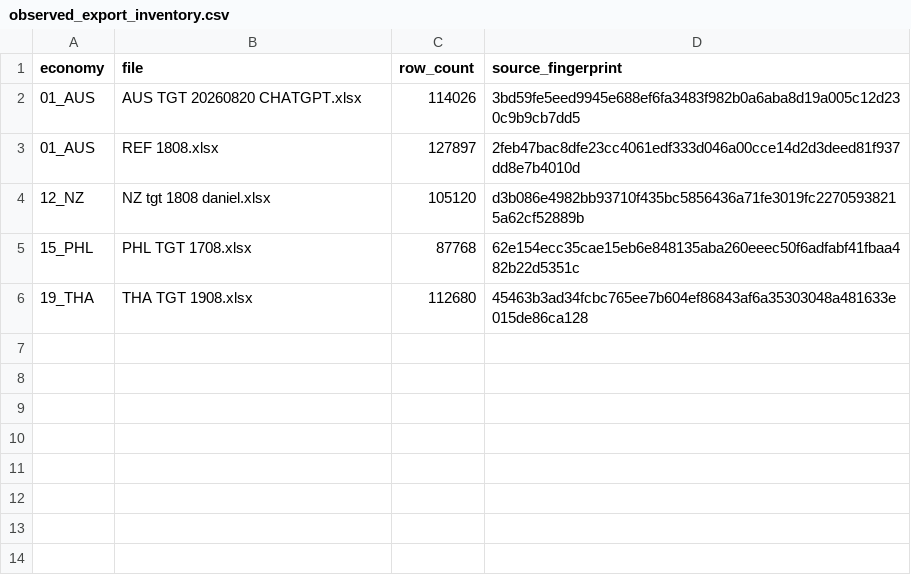
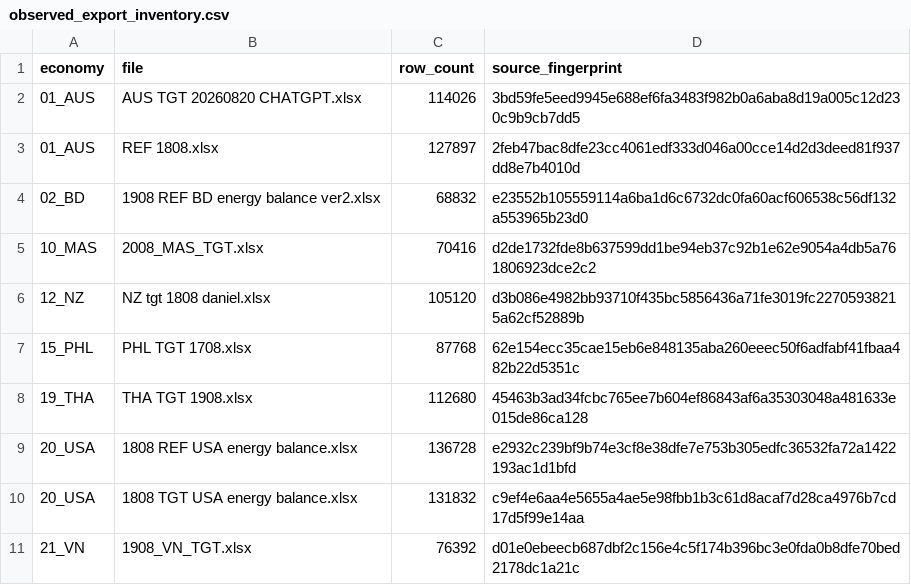
Before and after one commit to asia-pacific-energy-research-centre/leap_mappings, a CSV file: results/separate_axis_mapping_exploration/leap_authority/observed_export_inventory.csv, drawn as a sheet; the diff names each change by its address in the sheet, - before the commit and + after, or states it on an @@ line.

Commit message:
codex: refresh LEAP observed authority evidence
Record current export provenance and observed-pair support; queue a Parquet audit for large machine-only evidence artifacts. Verification: cached evidence matched 10 selected exports and 4,819 observed pairs; git diff --check.

```diff
--- a/results/separate_axis_mapping_exploration/leap_authority/observed_export_inventory.csv
+++ b/results/separate_axis_mapping_exploration/leap_authority/observed_export_inventory.csv
+row 4: 02_BD | 1908 REF BD energy balance ver2.xlsx | 68832 | e23552b105559114a6ba1d6c6732dc0fa60acf606538c56df132a553965b23d0
+row 5: 10_MAS | 2008_MAS_TGT.xlsx | 70416 | d2de1732fde8b637599dd1be94eb37c92b1e62e9054a4db5a761806923dce2c2
+row 9: 20_USA | 1808 REF USA energy balance.xlsx | 136728 | e2932c239bf9b74e3cf8e38dfe7e753b305edfc36532fa72a1422193ac1d1bfd
+row 10: 20_USA | 1808 TGT USA energy balance.xlsx | 131832 | c9ef4e6aa4e5655a4ae5e98fbb1b3c61d8acaf7d28ca4976b7cd17d5f99e14aa
+row 11: 21_VN | 1908_VN_TGT.xlsx | 76392 | d01e0ebeecb687dbf2c156e4c5f174b396bc3e0fda0b8dfe70bed2178dc1a21c
```
Also changed, not shown: 2 other files.
